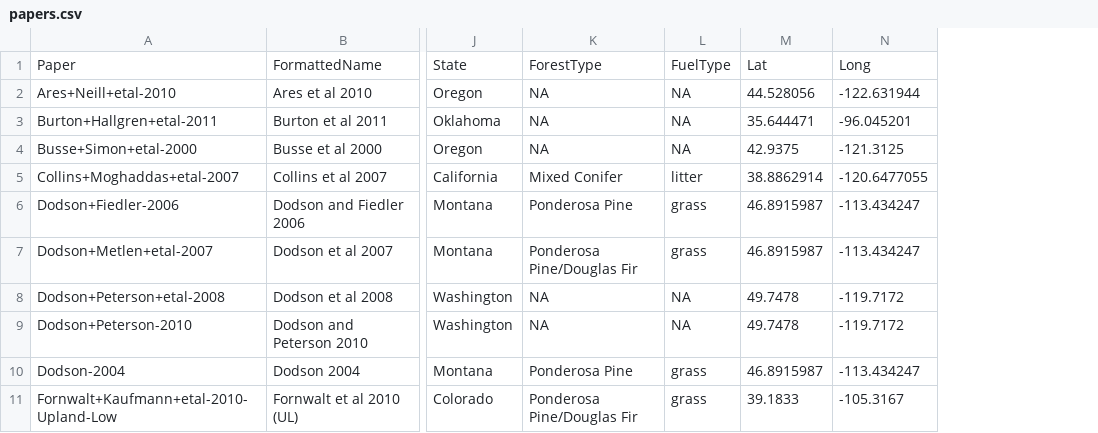
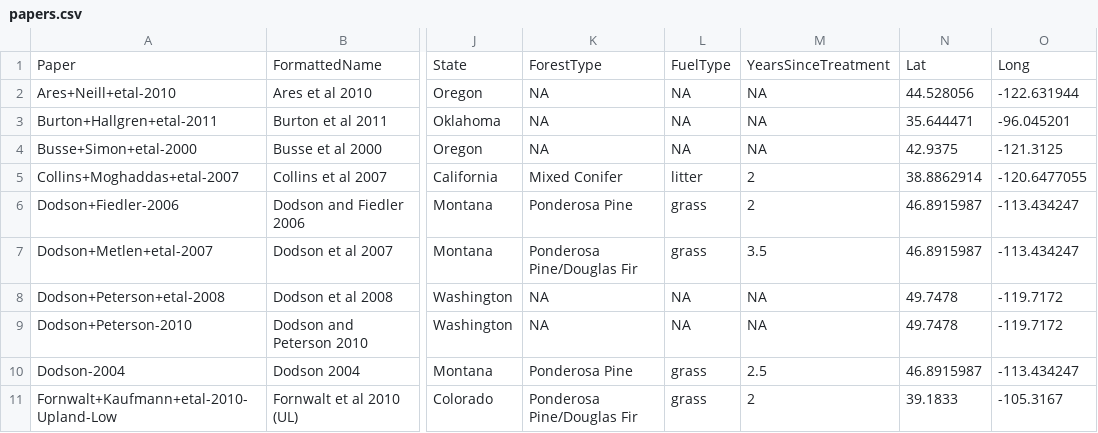
Before and after one commit to schwilklab/understory-ma, a CSV file: data/papers.csv, drawn as a sheet; only a part is shown, gaps mark what is left out; the diff names each change by its address in the sheet, - before the commit and + after, or states it on an @@ line.

Commit message:
Moved YearsSinceTreatment to papers.csv, manuscript edits
Moved the YearsSinceTreatment data to papers.csv, to keep everything in
one place.

I also made edits to the manuscript, but I'm waiting to finish it until
my meeting with Dr. Schwilk on 2/18/2014 to finalize the data. One major
edit was in the mean and median YearsSinceTreatment--on my previous data
pull on this I made several errors, in which I over-reported the number
of years since treatment. This has been fixed.

```diff
--- a/data/papers.csv
+++ b/data/papers.csv
+column M, rows 1-11: YearsSinceTreatment | NA | NA | NA | 2 | 2 | 3.5 | NA | NA | 2.5 | 2
```
Also changed, not shown: database-searches/Decisions.csv, 1 other file.
